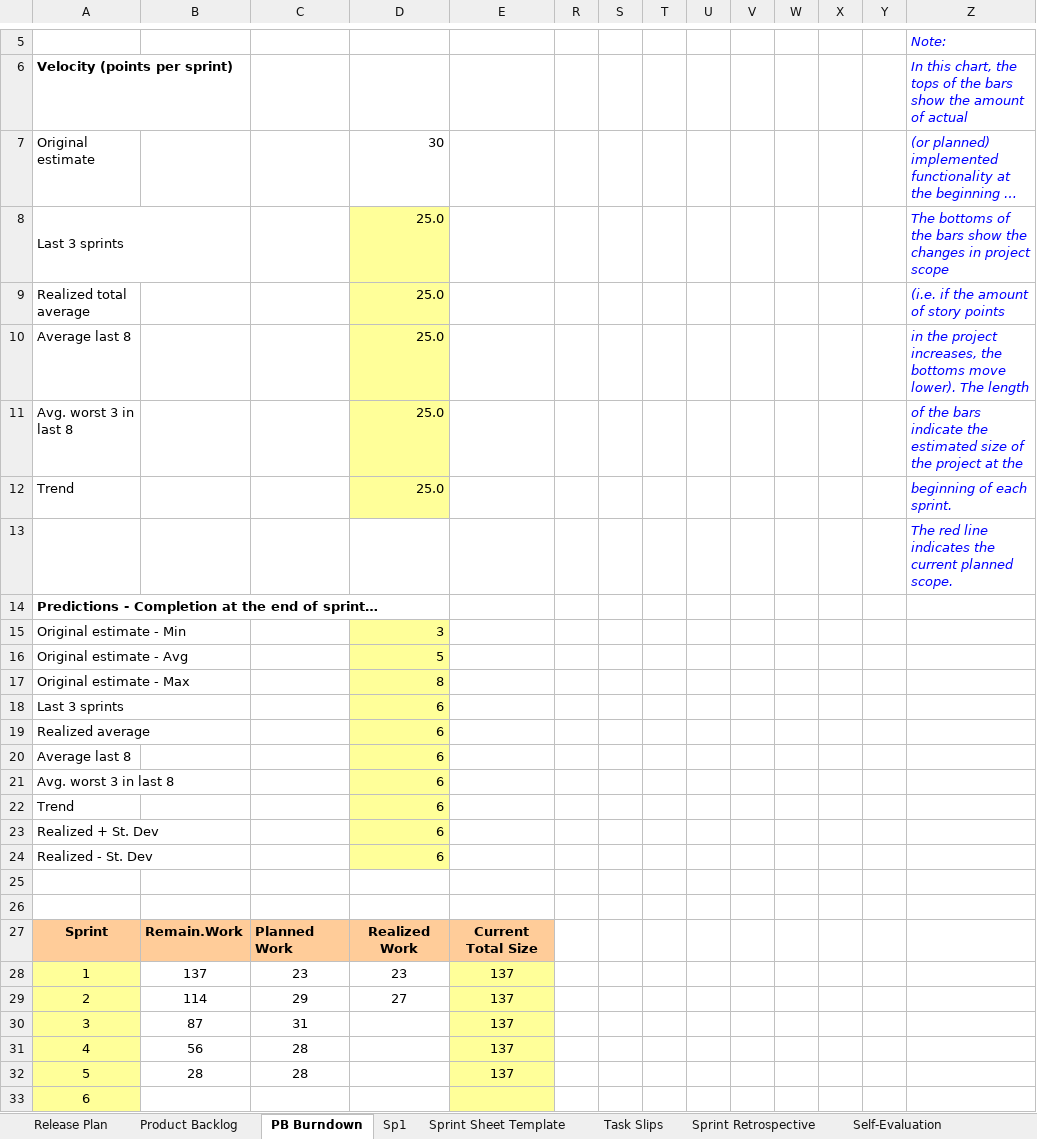
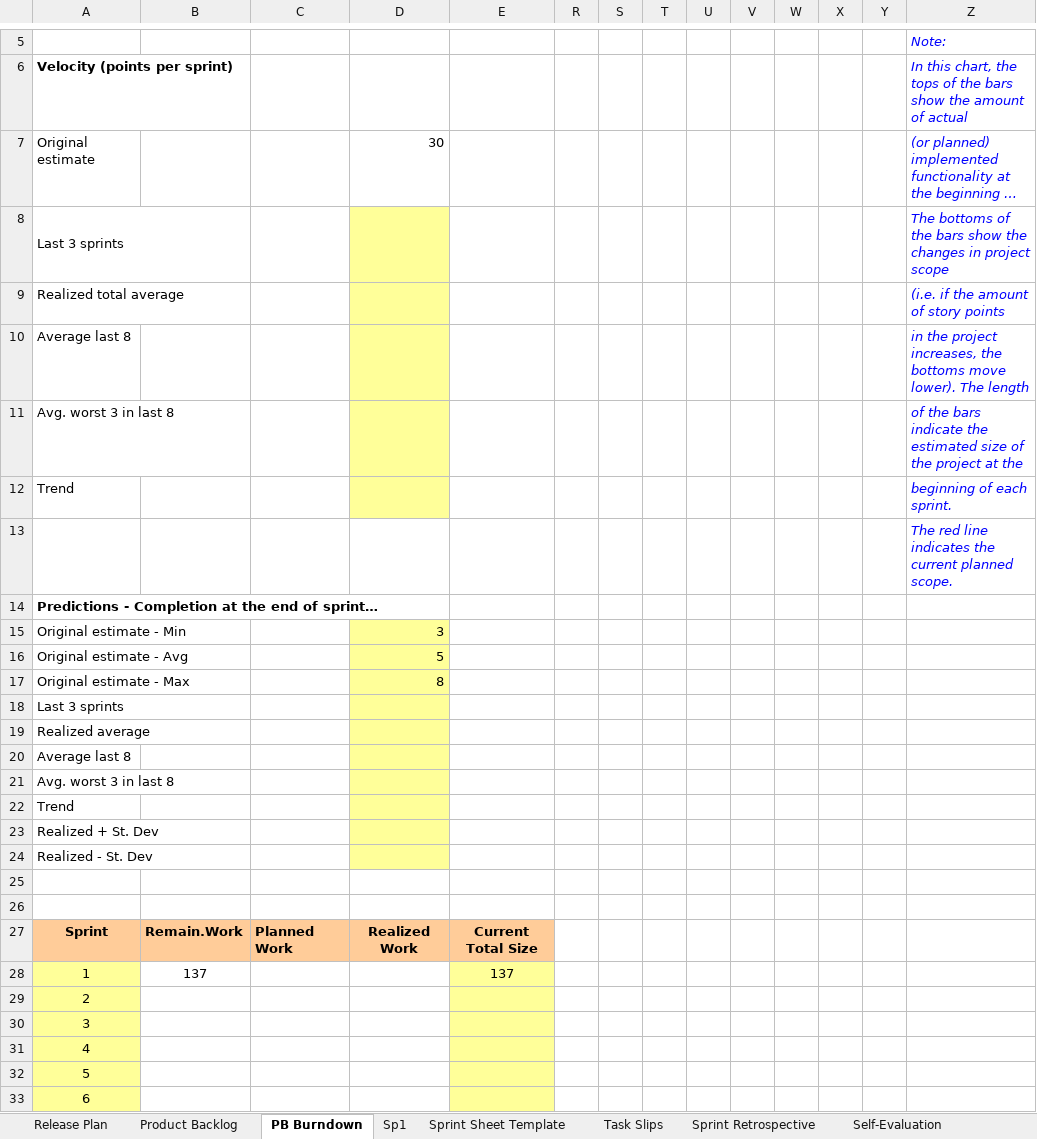
Before and after one commit to ADS2025-B3/team-B3-recsys, an Excel workbook: ph_product_sprint_backlog.xlsm, sheet PB Burndown, drawn as a sheet; only a part is shown, gaps mark what is left out; long unchanged cells end in …; values as stored, in another font and other column widths than the file's, no borders; charts and pictures and conditional formats not drawn; removed rows and columns are numbered as before the commit, all else as after; the diff names each change by its address in the sheet, - before the commit and + after, or states it on an @@ line.

```diff
--- a/ph_product_sprint_backlog.xlsm (sheet PB Burndown)
+++ b/ph_product_sprint_backlog.xlsm (sheet PB Burndown)
-D8:D12: 25.0
+D8:D12: (empty)
-D18:D24: 6
+D18:D24: (empty)
-C28: 23
+C28: (empty)
-D28: 23
+D28: (empty)
-row 29: 2 | 114 | 29 | 27 | 137
-row 30: 3 | 87 | 31 |  | 137
-row 31: 4 | 56 | 28 |  | 137
-row 32: 5 | 28 | 28 |  | 137
+row 29: 2
+row 30: 3
+row 31: 4
+row 32: 5
```
Also changed, not shown: sheet Product Backlog, sheet Release Plan, sheet Sp1, formulas that keep their value, hidden cells, charts or pictures.
